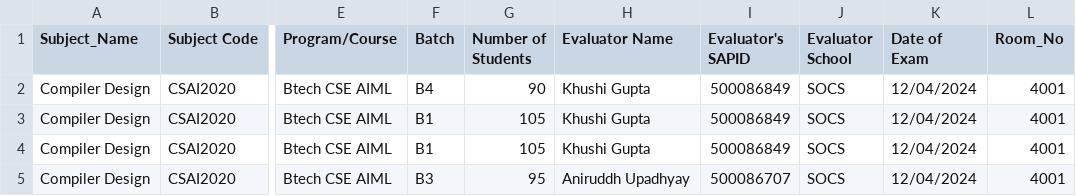
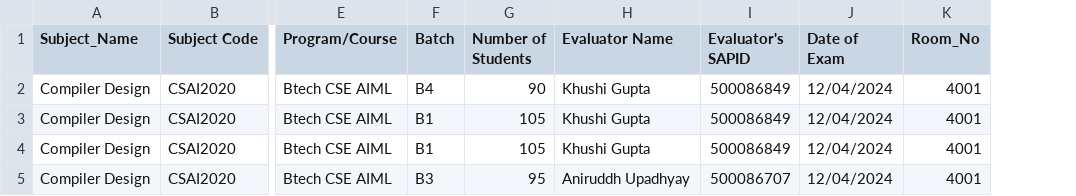
Before and after one commit to Aniket1260/UPES-ParikshaMitr-Controller-Frontend, a CSV file: sample_files/copy distribution.csv, drawn as a sheet; only a part is shown, gaps mark what is left out; the diff names each change by its address in the sheet, - before the commit and + after, or states it on an @@ line.

Commit message:
Removed evaluator school

```diff
--- a/sample_files/copy distribution.csv
+++ b/sample_files/copy distribution.csv
-column J (Evaluator School), rows 2-5: all SOCS
```
Also changed, not shown: 1 other file.
